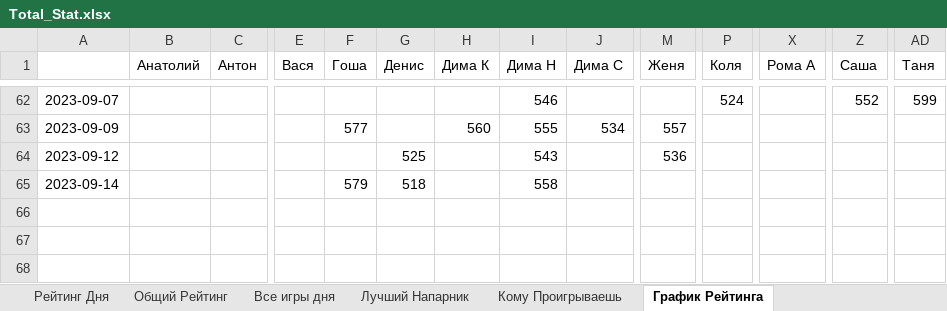
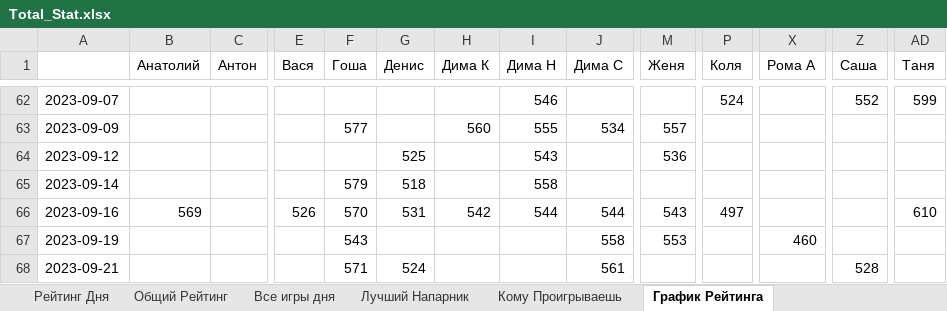
Before and after one commit to NovozhilovDmitriy/Badminton_Game, an Excel workbook: dist/Badminton_score/Total_Stat.xlsx, sheet График Рейтинга, drawn as a sheet; only a part is shown, gaps mark what is left out; values as stored, in another font and other column widths than the file's, no borders; charts and pictures not drawn; rows hold the shown columns only; the diff names each change by its address in the sheet, - before the commit and + after, or states it on an @@ line.

```diff
--- a/dist/Badminton_score/Total_Stat.xlsx (sheet График Рейтинга)
+++ b/dist/Badminton_score/Total_Stat.xlsx (sheet График Рейтинга)
+row 66: 2023-09-16 | 569 |  | 526 | 570 | 531 | 542 | 544 | 544 | 543 | 497 |  |  | 610
+row 67: 2023-09-19 |  |  |  | 543 |  |  |  | 558 | 553 |  | 460
+row 68: 2023-09-21 |  |  |  | 571 | 524 |  |  | 561 |  |  |  | 528
```
Also changed, not shown: sheet Кому Проигрываешь, sheet Все игры дня, sheet Лучший Напарник, sheet Общий Рейтинг, sheet Чемпионат 2023, sheet Рейтинг Дня, 2 more sheets, charts or pictures, 7 other files.
